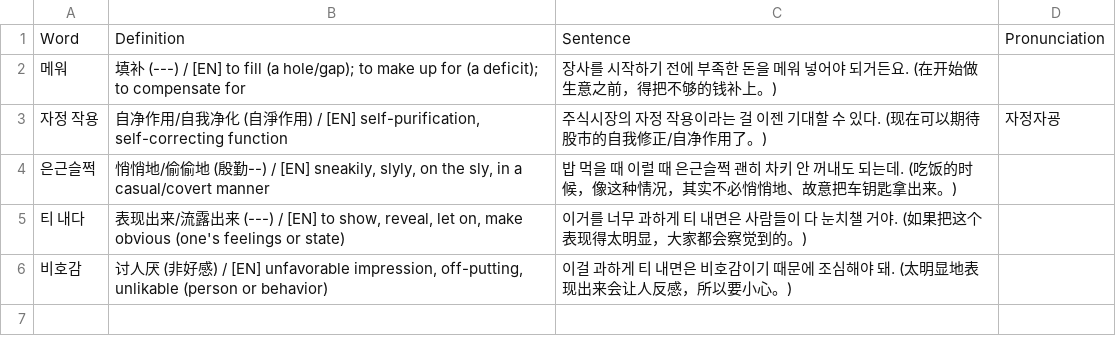
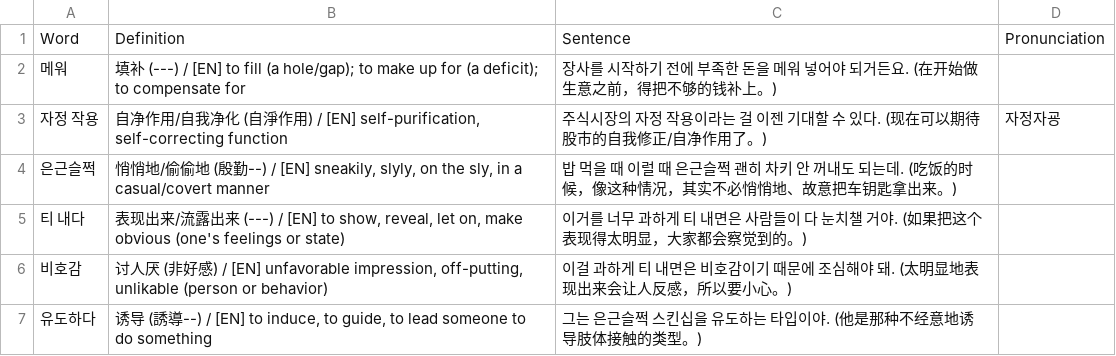
Before and after one commit to sinhong96/Korean-FlashCard-Web, a CSV file: vocablist_csv/20260721_01_LIST_Bot.csv, drawn as a sheet.

Commit message:
Bot: add 1 word(s)

```diff
--- a/vocablist_csv/20260721_01_LIST_Bot.csv
+++ b/vocablist_csv/20260721_01_LIST_Bot.csv
@@ -6 +6,2 @@ Word,Definition,Sentence,Pronunciation
 비호감,"讨人厌 (非好感) / [EN] unfavorable impression, off-putting, unlikable (person or behavior)",이걸 과하게 티 내면은 비호감이기 때문에 조심해야 돼. (太明显地表现出来会让人反感，所以要小心。),
+유도하다,"诱导 (誘導--) / [EN] to induce, to guide, to lead someone to do something",그는 은근슬쩍 스킨십을 유도하는 타입이야. (他是那种不经意地诱导肢体接触的类型。),
```
